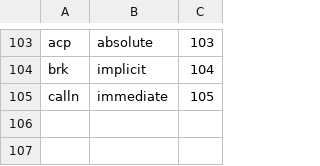
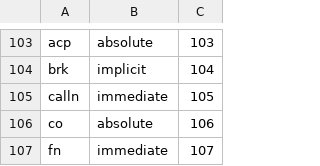
Before and after one commit to behemehal/Ellie-Language, a CSV file: bytecode/instructions.csv, drawn as a sheet; only a part is shown, gaps mark what is left out; the diff names each change by its address in the sheet, - before the commit and + after, or states it on an @@ line.

```diff
--- a/bytecode/instructions.csv
+++ b/bytecode/instructions.csv
+row 106: co | absolute | 106
+row 107: fn | immediate | 107
```
Also changed, not shown: 15 other files.
